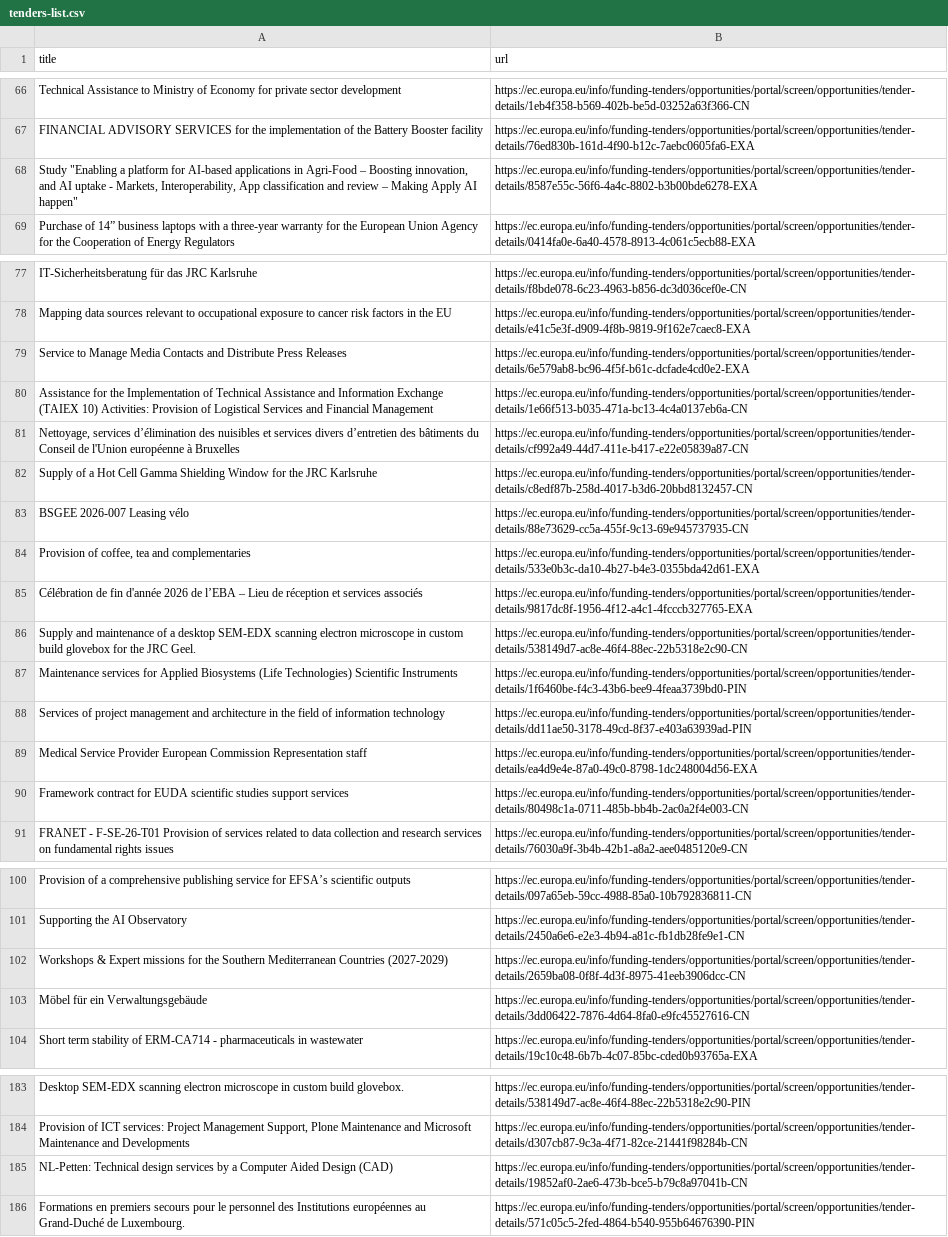
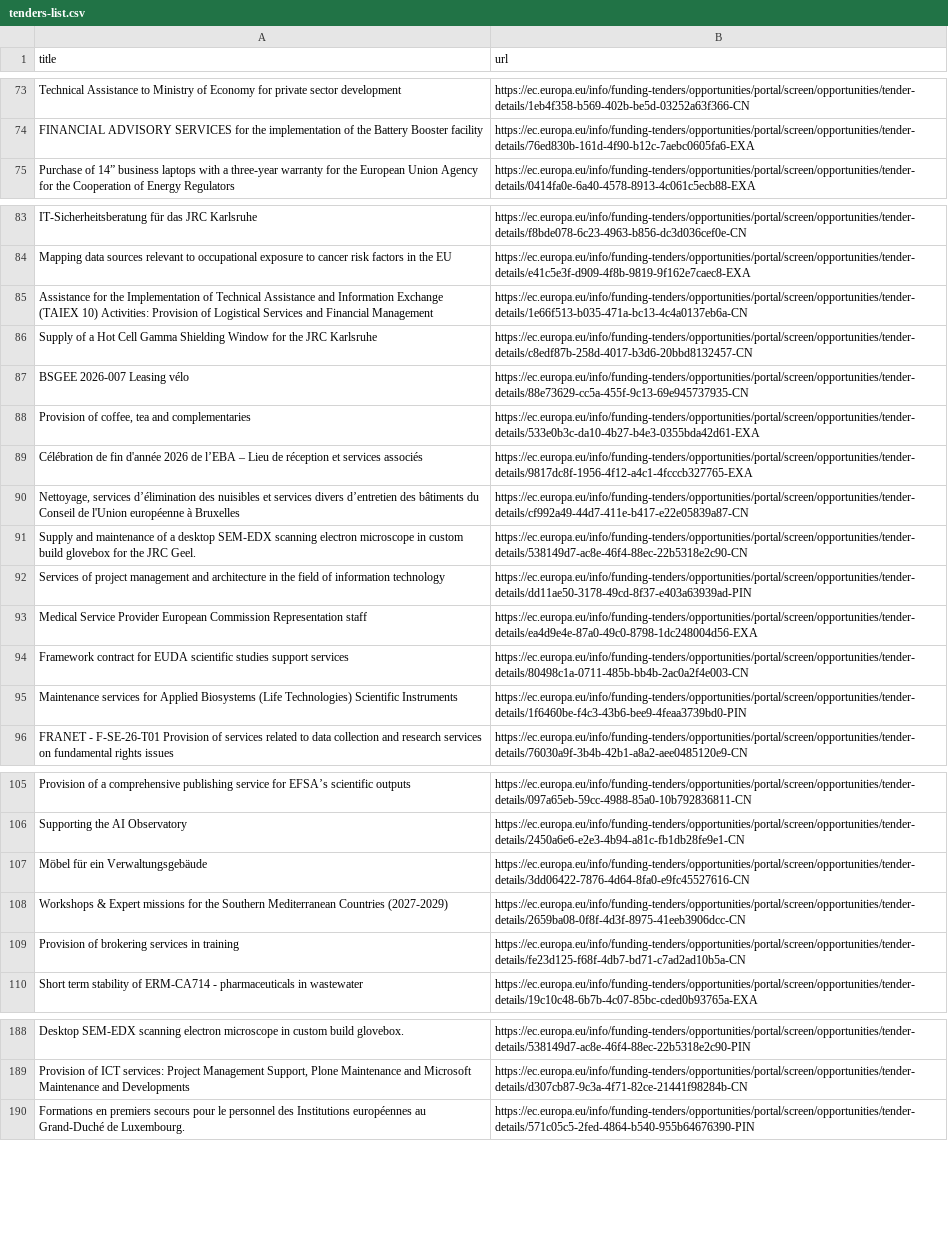
Before and after one commit to Lobal-coder/eufundsscraper, a CSV file: docs/tenders-list.csv, drawn as a sheet; only a part is shown, gaps mark what is left out; removed rows and columns are numbered as before the commit, all else as after; the diff covers the shown part only; the diff names each change by its address in the sheet, - before the commit and + after, or states it on an @@ line.

```diff
--- a/docs/tenders-list.csv
+++ b/docs/tenders-list.csv
-row 68: Study "Enabling a platform for AI-based applications in Agri-Food – Boosting innovation, and AI uptake - Markets, Interoperability, App classification and review – Making Apply AI happen" | https://ec.europa.eu/info/funding-tenders/opportunities/portal/screen/opportunities/tender-details/8587e55c-56f6-4a4c-8802-b3b00bde6278-EXA
-row 79: Service to Manage Media Contacts and Distribute Press Releases | https://ec.europa.eu/info/funding-tenders/opportunities/portal/screen/opportunities/tender-details/6e579ab8-bc96-4f5f-b61c-dcfade4cd0e2-EXA
@@ row 81 moved to row 90: Nettoyage, services d’élimination des nu… @@
@@ row 87 moved to row 95: Maintenance services for Applied Biosyst… @@
@@ row 103 moved to row 107: Möbel für ein Verwaltungsgebäude @@
+row 109: Provision of brokering services in training | https://ec.europa.eu/info/funding-tenders/opportunities/portal/screen/opportunities/tender-details/fe23d125-f68f-4db7-bd71-c7ad2ad10b5a-CN
-row 185: NL-Petten: Technical design services by a Computer Aided Design (CAD) | https://ec.europa.eu/info/funding-tenders/opportunities/portal/screen/opportunities/tender-details/19852af0-2ae6-473b-bce5-b79c8a97041b-CN
```
Also changed, not shown: 8 added rows, 5 removed rows and 23 moved rows elsewhere in this file, docs/funding-list.csv, docs/funding_enriched.csv, 6 other files.
